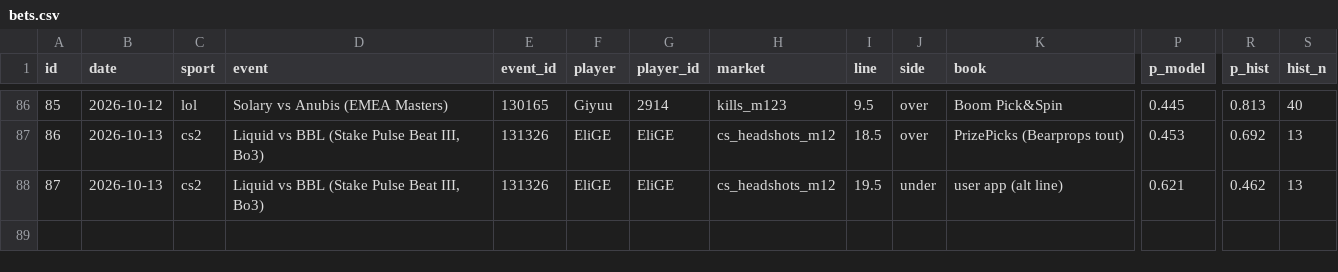
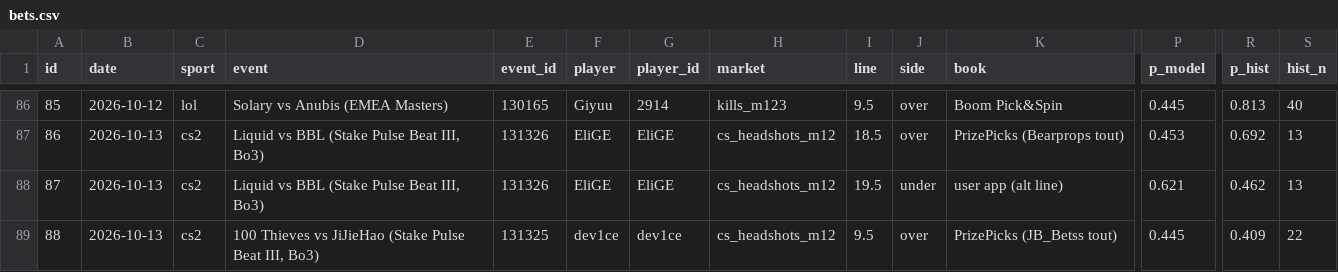
Before and after one commit to ericc112/test, a CSV file: betting/data/bets.csv, drawn as a sheet; only a part is shown, gaps mark what is left out; rows hold the shown columns only; the diff names each change by its address in the sheet, - before the commit and + after, or states it on an @@ line.

```diff
--- a/betting/data/bets.csv
+++ b/betting/data/bets.csv
+row 89: 88 | 2026-10-13 | cs2 | 100 Thieves vs JiJieHao (Stake Pulse Beat III, Bo3) | 131325 | dev1ce | dev1ce | cs_headshots_m12 | 9.5 | over | PrizePicks (JB_Betss tout) | 0.445 | 0.409 | 22
```
